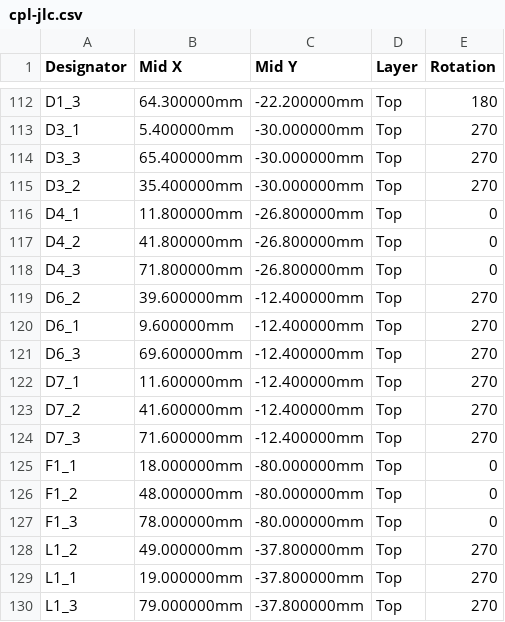
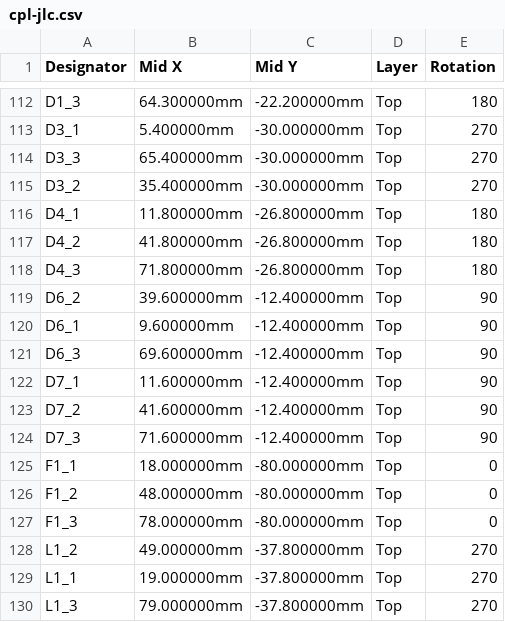
Before and after one commit to n3tk0/MeshCore, a CSV file: hardware/solar-smart-mppt/panel/production/cpl-jlc.csv, drawn as a sheet; only a part is shown, gaps mark what is left out.

```diff
--- a/hardware/solar-smart-mppt/panel/production/cpl-jlc.csv
+++ b/hardware/solar-smart-mppt/panel/production/cpl-jlc.csv
@@ -115,11 +115,11 @@ D3_3,65.400000mm,-30.000000mm,Top,270
 D3_2,35.400000mm,-30.000000mm,Top,270
-D4_1,11.800000mm,-26.800000mm,Top,0
-D4_2,41.800000mm,-26.800000mm,Top,0
-D4_3,71.800000mm,-26.800000mm,Top,0
-D6_2,39.600000mm,-12.400000mm,Top,270
-D6_1,9.600000mm,-12.400000mm,Top,270
-D6_3,69.600000mm,-12.400000mm,Top,270
-D7_1,11.600000mm,-12.400000mm,Top,270
-D7_2,41.600000mm,-12.400000mm,Top,270
-D7_3,71.600000mm,-12.400000mm,Top,270
+D4_1,11.800000mm,-26.800000mm,Top,180
+D4_2,41.800000mm,-26.800000mm,Top,180
+D4_3,71.800000mm,-26.800000mm,Top,180
+D6_2,39.600000mm,-12.400000mm,Top,90
+D6_1,9.600000mm,-12.400000mm,Top,90
+D6_3,69.600000mm,-12.400000mm,Top,90
+D7_1,11.600000mm,-12.400000mm,Top,90
+D7_2,41.600000mm,-12.400000mm,Top,90
+D7_3,71.600000mm,-12.400000mm,Top,90
 F1_1,18.000000mm,-80.000000mm,Top,0
```
Also changed, not shown: hardware/solar-smart-mppt/production/cpl-jlc.csv, 2 other files.
